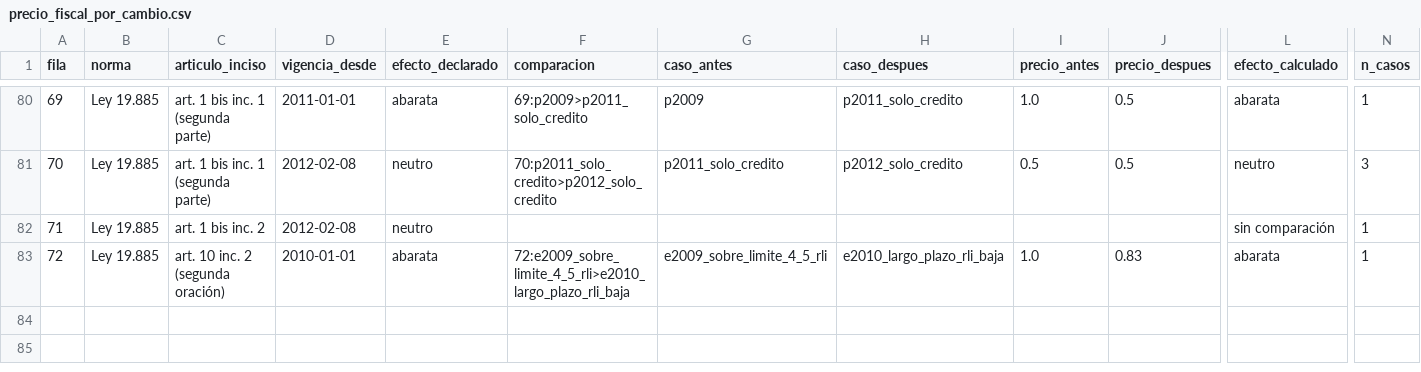
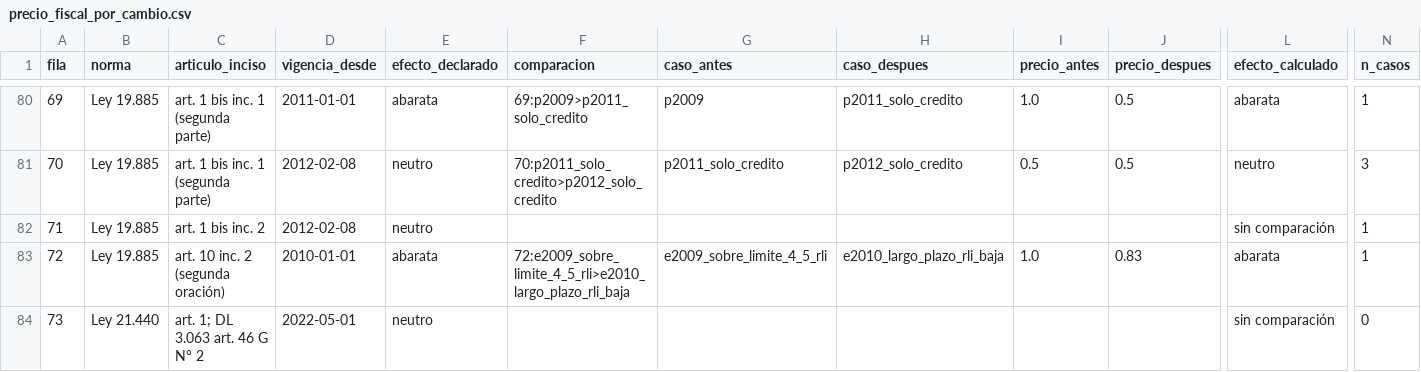
Before and after one commit to ingUANDES/donationstax, a CSV file: datos/precio_fiscal_por_cambio.csv, drawn as a sheet; only a part is shown, gaps mark what is left out; rows hold the shown columns only; the diff names each change by its address in the sheet, - before the commit and + after, or states it on an @@ line.

```diff
--- a/datos/precio_fiscal_por_cambio.csv
+++ b/datos/precio_fiscal_por_cambio.csv
+row 84: 73 | Ley 21.440 | art. 1; DL 3.063 art. 46 G N° 2 | 2022-05-01 | neutro |  |  |  |  |  | sin comparación | 0
```
Also changed, not shown: normativa/cambios.csv, 17 other files.
